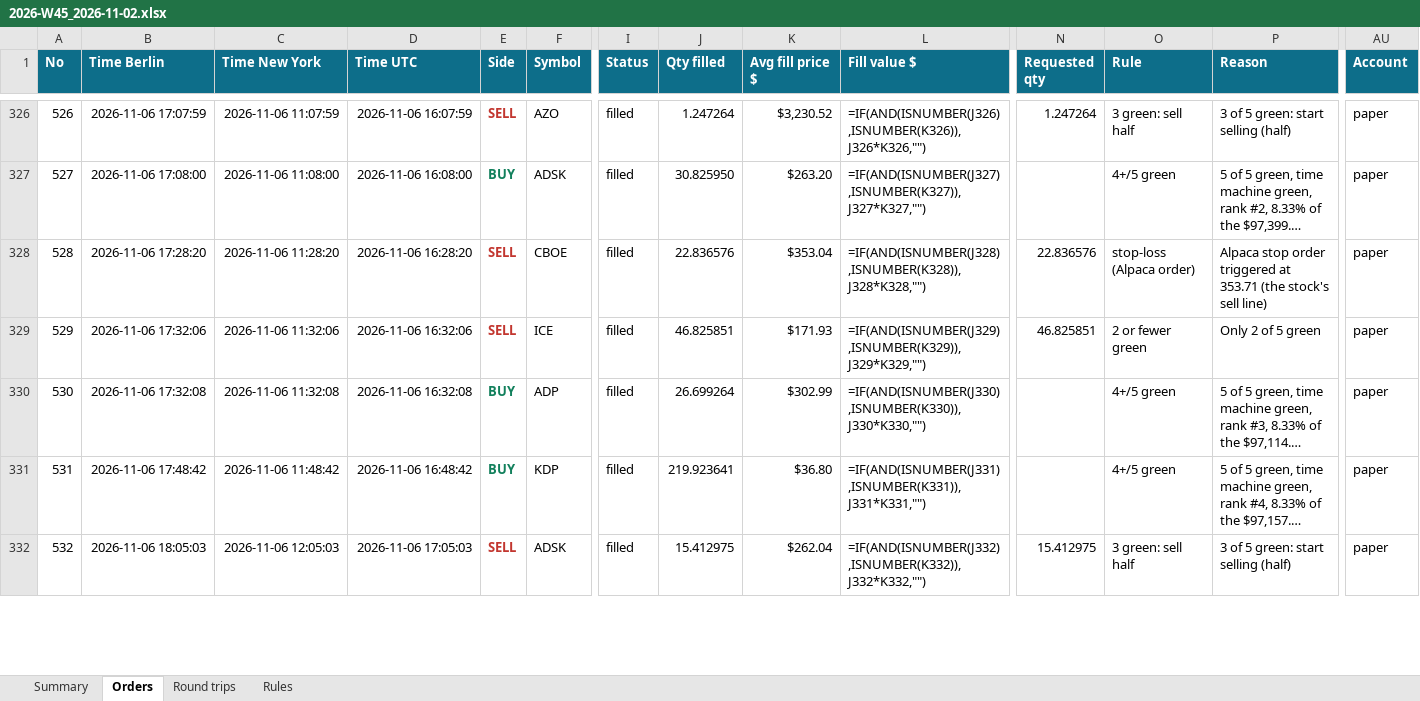
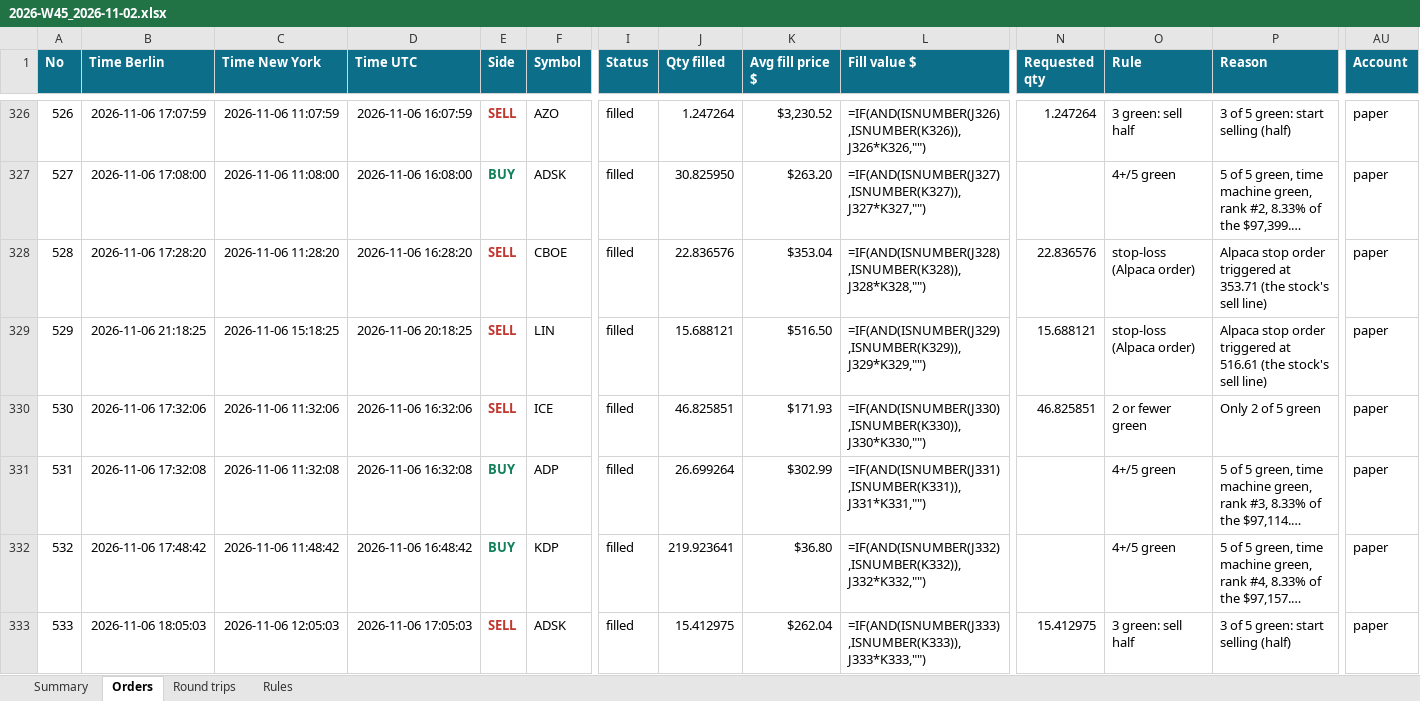
Before and after one commit to minto2196/my-claude-trade, an Excel workbook: trade-records/excel/2026-W45_2026-11-02.xlsx, sheet Orders, drawn as a sheet; only a part is shown, gaps mark what is left out; long unchanged cells end in …; values as stored, in another font and other column widths than the file's, no borders; formulas without a stored value are shown as written; table styles not drawn; addresses are those after the commit; rows hold the shown columns only; the diff covers the shown part only; the diff names each change by its address in the sheet, - before the commit and + after, or states it on an @@ line.

Commit message:
records: 2026-11-06 20:19 UTC

```diff
--- a/trade-records/excel/2026-W45_2026-11-02.xlsx (sheet Orders)
+++ b/trade-records/excel/2026-W45_2026-11-02.xlsx (sheet Orders)
+row 329: 529 | 2026-11-06 21:18:25 | 2026-11-06 15:18:25 | 2026-11-06 20:18:25 | SELL | LIN | filled | 15.688121 | $516.50 | =IF(AND(ISNUMBER(J329),ISNUMBER(K329)),J329*K329,"") | 15.688121 | stop-loss (Alpaca order) | Alpaca stop order triggered at 516.61 (the stock's sell line) | paper
@@ column A (No) renumbered between rows 330 and 336 @@
-L330 (Fill value $): =IF(AND(ISNUMBER(J329),ISNUMBER(K329)),J329*K329,"")
+L330 (Fill value $): =IF(AND(ISNUMBER(J330),ISNUMBER(K330)),J330*K330,"")
-L331 (Fill value $): =IF(AND(ISNUMBER(J330),ISNUMBER(K330)),J330*K330,"")
+L331 (Fill value $): =IF(AND(ISNUMBER(J331),ISNUMBER(K331)),J331*K331,"")
-L332 (Fill value $): =IF(AND(ISNUMBER(J331),ISNUMBER(K331)),J331*K331,"")
+L332 (Fill value $): =IF(AND(ISNUMBER(J332),ISNUMBER(K332)),J332*K332,"")
-L333 (Fill value $): =IF(AND(ISNUMBER(J332),ISNUMBER(K332)),J332*K332,"")
+L333 (Fill value $): =IF(AND(ISNUMBER(J333),ISNUMBER(K333)),J333*K333,"")
```
Also changed, not shown: 1 added row and 3 edited cells elsewhere in this sheet, sheet Round trips, sheet Summary, 4 other files.
